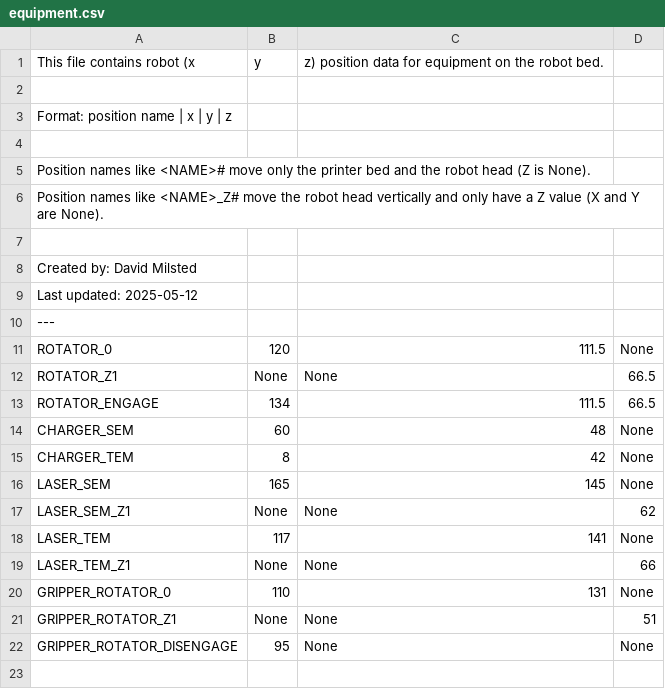
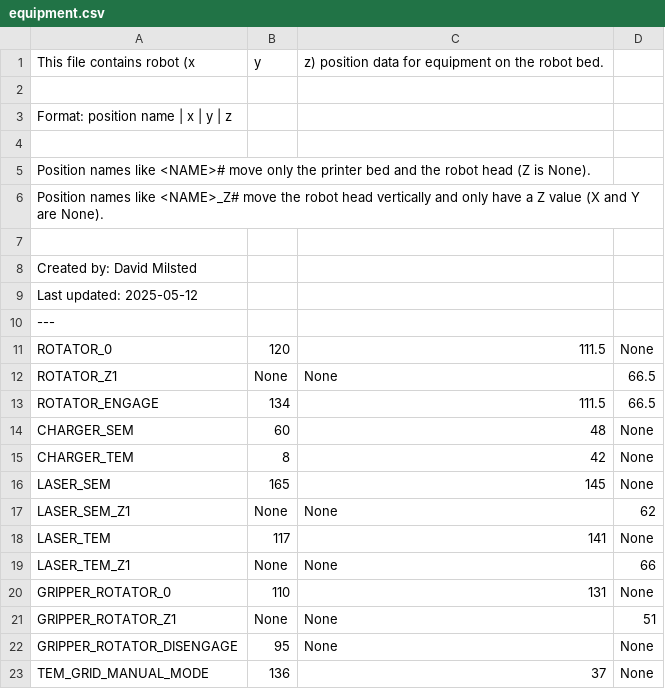
Before and after one commit to dmilsted/alab_control, a CSV file: alab_control/EM_autoprep/Positions/equipment.csv, drawn as a sheet; the diff names each change by its address in the sheet, - before the commit and + after, or states it on an @@ line.

Commit message:
Adding new page: manual TEM grid mode

```diff
--- a/alab_control/EM_autoprep/Positions/equipment.csv
+++ b/alab_control/EM_autoprep/Positions/equipment.csv
+row 23: TEM_GRID_MANUAL_MODE | 136 | 37 | None
```
Also changed, not shown: alab_control/EM_autoprep/Positions/intermediate_positions.csv, 4 other files.
